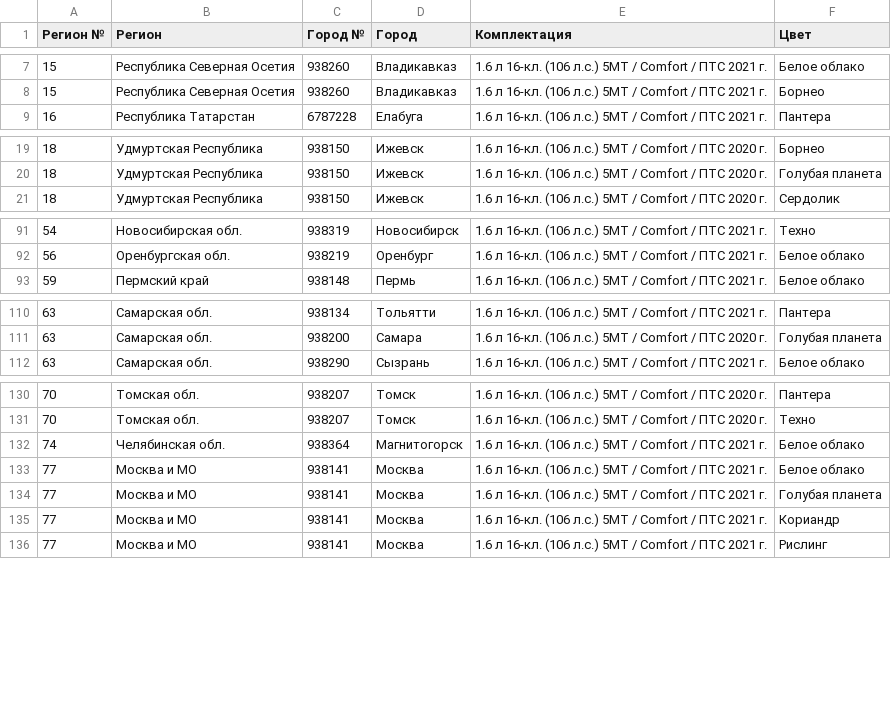
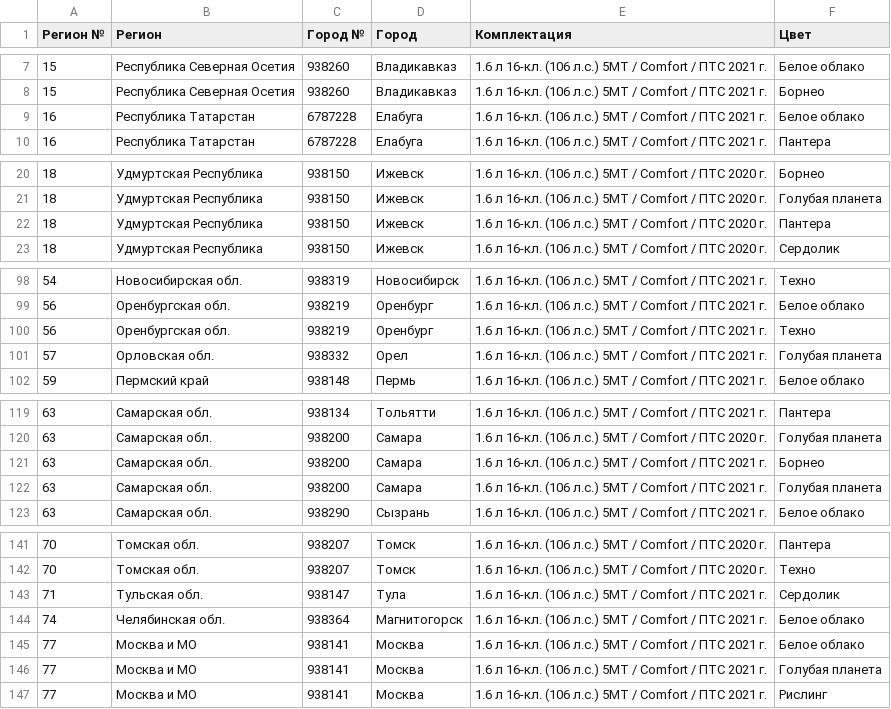
Before and after one commit to kafeg/ladacsv, a CSV file: granta_drive_active.csv, drawn as a sheet; only a part is shown, gaps mark what is left out; the diff covers the shown part only.

```diff
--- a/granta_drive_active.csv
+++ b/granta_drive_active.csv
@@ -8,2 +8,3 @@
 15, Республика Северная Осетия, 938260, Владикавказ, 1.6 л 16-кл. (106 л.с.) 5МТ / Comfort / ПТС 2021 г., Борнео
+16, Республика Татарстан, 6787228, Елабуга, 1.6 л 16-кл. (106 л.с.) 5МТ / Comfort / ПТС 2021 г., Белое облако
 16, Республика Татарстан, 6787228, Елабуга, 1.6 л 16-кл. (106 л.с.) 5МТ / Comfort / ПТС 2021 г., Пантера
@@ -20,2 +21,3 @@
 18, Удмуртская Республика, 938150, Ижевск, 1.6 л 16-кл. (106 л.с.) 5МТ / Comfort / ПТС 2020 г., Голубая планета
+18, Удмуртская Республика, 938150, Ижевск, 1.6 л 16-кл. (106 л.с.) 5МТ / Comfort / ПТС 2020 г., Пантера
 18, Удмуртская Республика, 938150, Ижевск, 1.6 л 16-кл. (106 л.с.) 5МТ / Comfort / ПТС 2020 г., Сердолик
@@ -92,2 +99,4 @@
 56, Оренбургская обл., 938219, Оренбург, 1.6 л 16-кл. (106 л.с.) 5МТ / Comfort / ПТС 2021 г., Белое облако
+56, Оренбургская обл., 938219, Оренбург, 1.6 л 16-кл. (106 л.с.) 5МТ / Comfort / ПТС 2021 г., Техно
+57, Орловская обл., 938332, Орел, 1.6 л 16-кл. (106 л.с.) 5МТ / Comfort / ПТС 2021 г., Голубая планета
 59, Пермский край, 938148, Пермь, 1.6 л 16-кл. (106 л.с.) 5МТ / Comfort / ПТС 2021 г., Белое облако
@@ -111,2 +120,4 @@
 63, Самарская обл., 938200, Самара, 1.6 л 16-кл. (106 л.с.) 5МТ / Comfort / ПТС 2020 г., Голубая планета
+63, Самарская обл., 938200, Самара, 1.6 л 16-кл. (106 л.с.) 5МТ / Comfort / ПТС 2021 г., Борнео
+63, Самарская обл., 938200, Самара, 1.6 л 16-кл. (106 л.с.) 5МТ / Comfort / ПТС 2021 г., Голубая планета
 63, Самарская обл., 938290, Сызрань, 1.6 л 16-кл. (106 л.с.) 5МТ / Comfort / ПТС 2021 г., Белое облако
@@ -131,2 +142,3 @@
 70, Томская обл., 938207, Томск, 1.6 л 16-кл. (106 л.с.) 5МТ / Comfort / ПТС 2020 г., Техно
+71, Тульская обл., 938147, Тула, 1.6 л 16-кл. (106 л.с.) 5МТ / Comfort / ПТС 2021 г., Сердолик
 74, Челябинская обл., 938364, Магнитогорск, 1.6 л 16-кл. (106 л.с.) 5МТ / Comfort / ПТС 2021 г., Белое облако
@@ -134,3 +146,2 @@
 77, Москва и МО, 938141, Москва, 1.6 л 16-кл. (106 л.с.) 5МТ / Comfort / ПТС 2021 г., Голубая планета
-77, Москва и МО, 938141, Москва, 1.6 л 16-кл. (106 л.с.) 5МТ / Comfort / ПТС 2021 г., Кориандр
 77, Москва и МО, 938141, Москва, 1.6 л 16-кл. (106 л.с.) 5МТ / Comfort / ПТС 2021 г., Рислинг
```
Also changed, not shown: 7 added rows, 2 removed rows and 1 edited cell elsewhere in this file, granta_cross.csv, granta_universal.csv, 22 other files.
